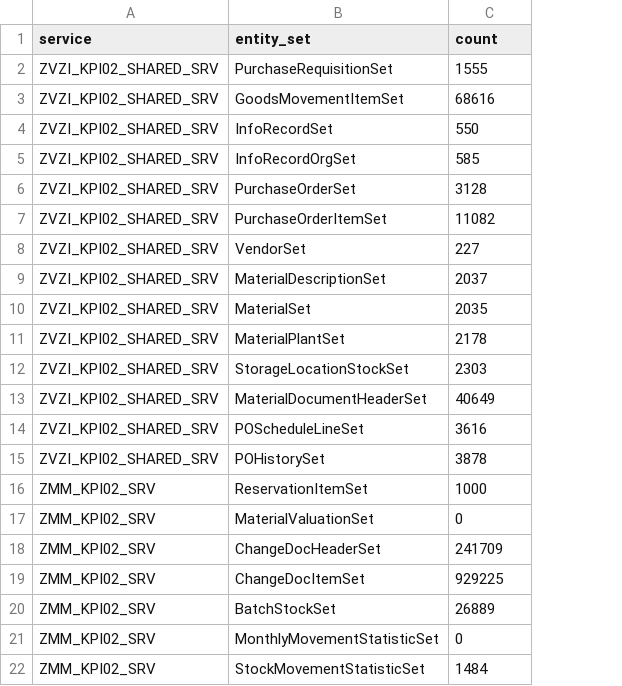
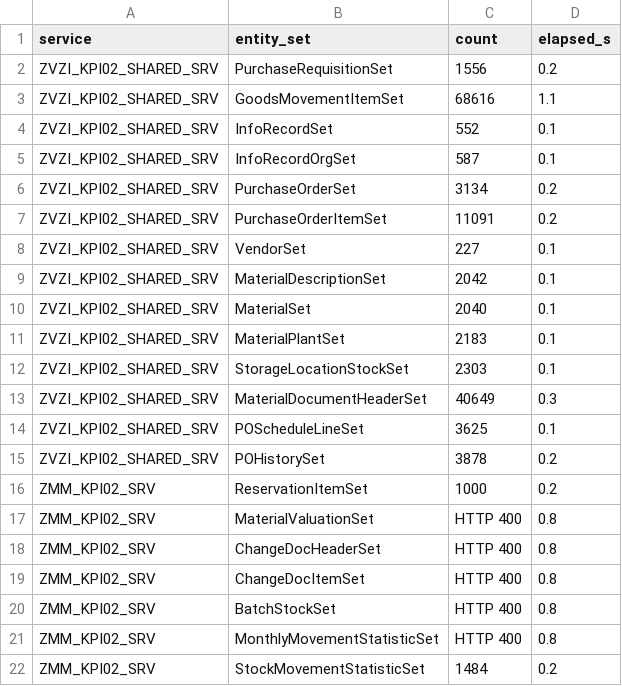
Before and after one commit to nishantk1710/Init-7-8-13-Backend, a CSV file: data-generator/discovery/counts.csv, drawn as a sheet; the diff names each change by its address in the sheet, - before the commit and + after, or states it on an @@ line.

```diff
--- a/data-generator/discovery/counts.csv
+++ b/data-generator/discovery/counts.csv
+column D (elapsed_s), rows 2-22: 0.2 | 1.1 | 0.1 | 0.1 | 0.2 | 0.2 | 0.1 | 0.1 | 0.1 | 0.1 | 0.1 | 0.3 | 0.1 | 0.2 | 0.2 | 0.8 | 0.8 | 0.8 | 0.8 | 0.8 | 0.2
-C2 (count): 1555
+C2 (count): 1556
-C4 (count): 550
+C4 (count): 552
-C5 (count): 585
+C5 (count): 587
-C6 (count): 3128
+C6 (count): 3134
-C7 (count): 11082
+C7 (count): 11091
-C9 (count): 2037
+C9 (count): 2042
-C10 (count): 2035
+C10 (count): 2040
-C11 (count): 2178
+C11 (count): 2183
-C14 (count): 3616
+C14 (count): 3625
-C17 (count): 0
+C17 (count): HTTP 400
-C18 (count): 241709
+C18 (count): HTTP 400
-C19 (count): 929225
+C19 (count): HTTP 400
-C20 (count): 26889
+C20 (count): HTTP 400
-C21 (count): 0
+C21 (count): HTTP 400
```
Also changed, not shown: data-generator/discovery/calls.csv, data-generator/discovery/entity_sets.csv, 24 other files.
